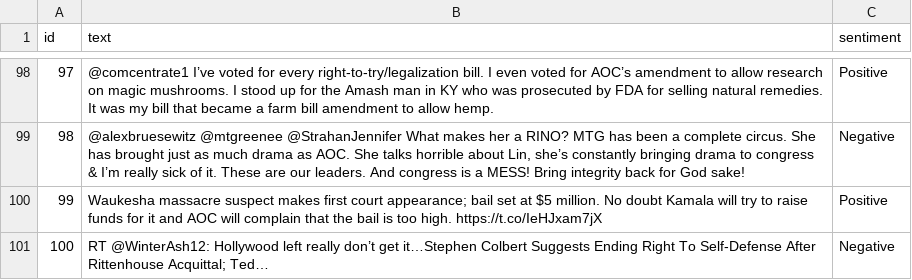
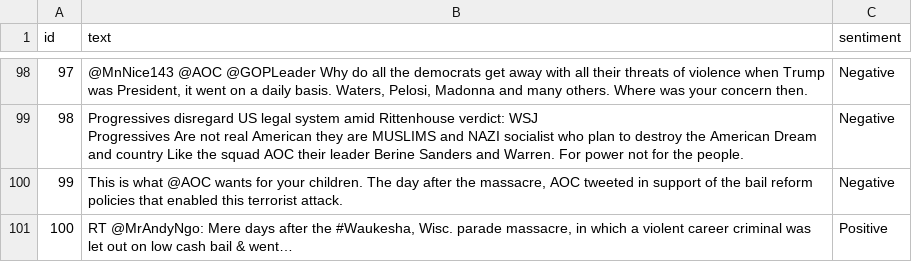
Before and after one commit to Qiraha/Project-DS, a CSV file: data-raw/predict_result.csv, drawn as a sheet; only a part is shown, gaps mark what is left out; ↵ is a line break in a cell; the diff covers the shown part only; the diff names each change by its address in the sheet, - before the commit and + after, or states it on an @@ line.

```diff
--- a/data-raw/predict_result.csv
+++ b/data-raw/predict_result.csv
-B98 (text): @comcentrate1 I’ve voted for every right-to-try/legalization bill. I even voted for AOC’s amendment to allow research on magic mushrooms. I stood up for the Amash man in KY who was prosecuted by FDA for selling natural remedies. It was my bill that became a farm bill amendment to allow hemp.
+B98 (text): @MnNice143 @AOC @GOPLeader Why do all the democrats get away with all their threats of violence when Trump was President, it went on a daily basis. Waters, Pelosi, Madonna and many others. Where was your concern then.
-C98 (sentiment): Positive
+C98 (sentiment): Negative
-B99 (text): @alexbruesewitz @mtgreenee @StrahanJennifer What makes her a RINO? MTG has been a complete circus. She has brought just as much drama as AOC. She talks horrible about Lin, she’s constantly bringing drama to congress & I’m really sick of it. These are our leaders. And congress is a MESS! Bring integrity back for God sake!
+B99 (text): Progressives disregard US legal system amid Rittenhouse verdict: WSJ ↵ Progressives Are not real American they are MUSLIMS and NAZI socialist who plan to destroy the American Dream and country Like the squad AOC their leader Berine Sanders and Warren. For power not for the people.
-B100 (text): Waukesha massacre suspect makes first court appearance; bail set at $5 million. No doubt Kamala will try to raise funds for it and AOC will complain that the bail is too high. https://t.co/IeHJxam7jX
+B100 (text): This is what @AOC wants for your children. The day after the massacre, AOC tweeted in support of the bail reform policies that enabled this terrorist attack.
-C100 (sentiment): Positive
+C100 (sentiment): Negative
-B101 (text): RT @WinterAsh12: Hollywood left really don’t get it…Stephen Colbert Suggests Ending Right To Self-Defense After Rittenhouse Acquittal; Ted…
+B101 (text): RT @MrAndyNgo: Mere days after the #Waukesha, Wisc. parade massacre, in which a violent career criminal was let out on low cash bail & went…
-C101 (sentiment): Negative
+C101 (sentiment): Positive
```
Also changed, not shown: 133 edited cells elsewhere in this file, data-raw/predict_data_all.csv, data-raw/predict_data_clean.csv, 5 other files.
